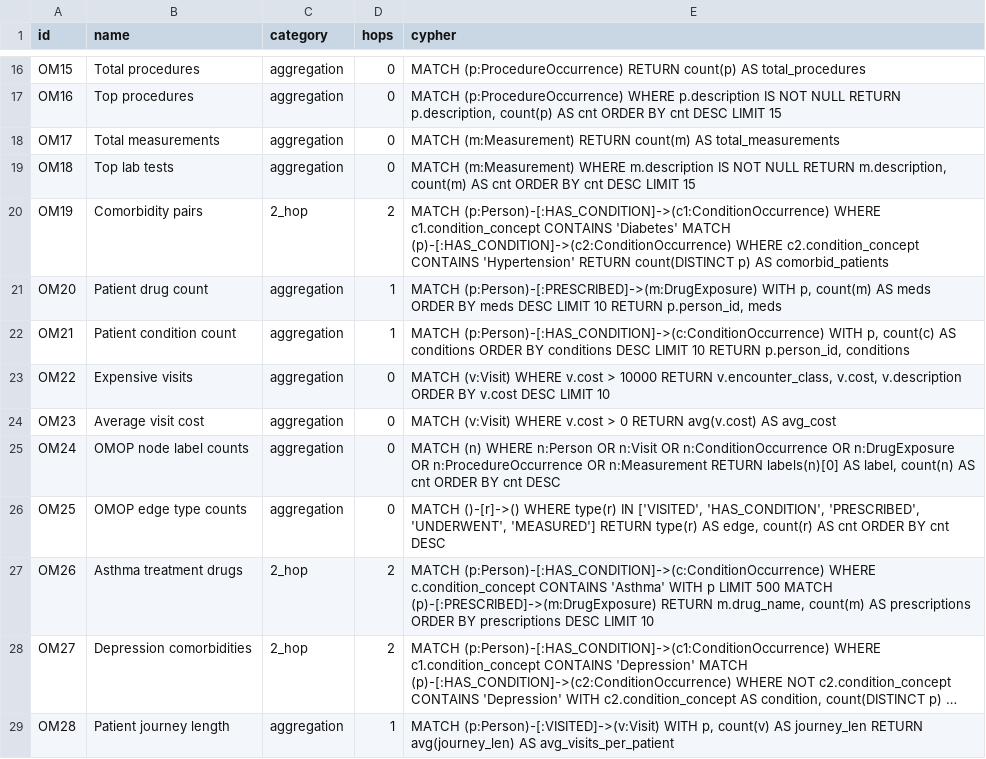
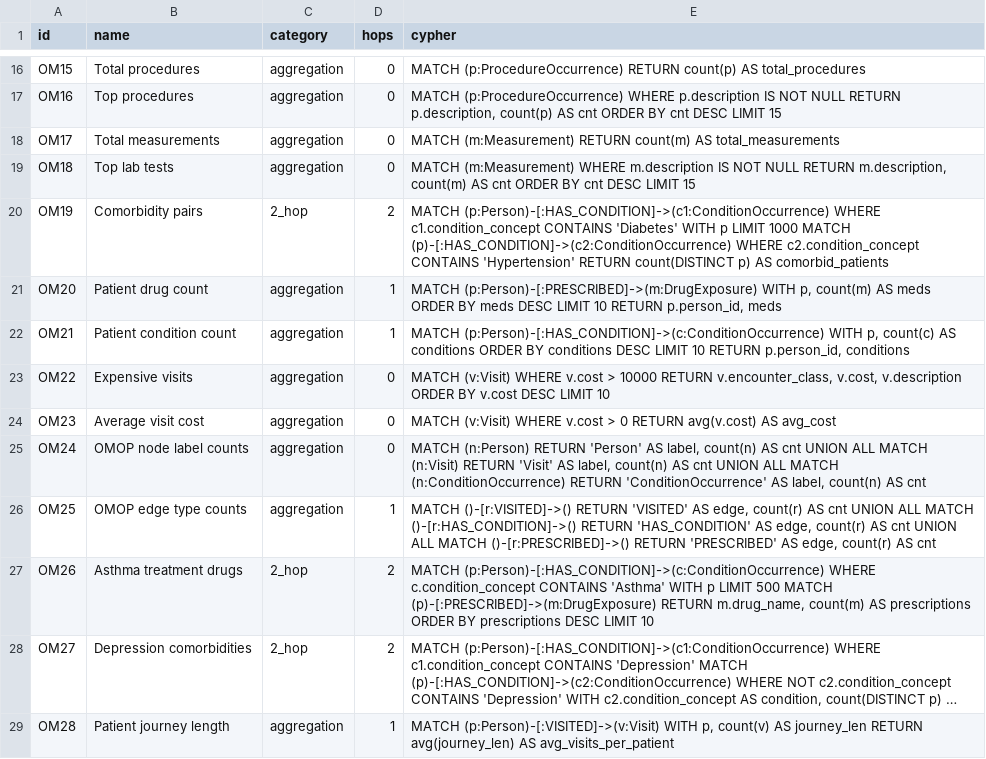
Before and after one commit to samyama-ai/samyama-graph-book, a CSV file: src/data/benchmark/omop-queries.csv, drawn as a sheet; only a part is shown, gaps mark what is left out; long unchanged cells end in ….

```diff
--- a/src/data/benchmark/omop-queries.csv
+++ b/src/data/benchmark/omop-queries.csv
@@ -19,3 +19,3 @@ OM17,Total measurements,aggregation,0,"MATCH (m:Measurement) RETURN count(m) AS
 OM18,Top lab tests,aggregation,0,"MATCH (m:Measurement) WHERE m.description IS NOT NULL RETURN m.description, count(m) AS cnt ORDER BY cnt DESC LIMIT 15"
-OM19,Comorbidity pairs,2_hop,2,"MATCH (p:Person)-[:HAS_CONDITION]->(c1:ConditionOccurrence) WHERE c1.condition_concept CONTAINS 'Diabetes' MATCH (p)-[:HAS_CONDITION]->(c2:ConditionOccurrence) WHERE c2.condition_concept CONTAINS 'Hypertension' RETURN count(DISTINCT p) AS comorbid_patients"
+OM19,Comorbidity pairs,2_hop,2,"MATCH (p:Person)-[:HAS_CONDITION]->(c1:ConditionOccurrence) WHERE c1.condition_concept CONTAINS 'Diabetes' WITH p LIMIT 1000 MATCH (p)-[:HAS_CONDITION]->(c2:ConditionOccurrence) WHERE c2.condition_concept CONTAINS 'Hypertension' RETURN count(DISTINCT p) AS comorbid_patients"
 OM20,Patient drug count,aggregation,1,"MATCH (p:Person)-[:PRESCRIBED]->(m:DrugExposure) WITH p, count(m) AS meds ORDER BY meds DESC LIMIT 10 RETURN p.person_id, meds"
@@ -24,4 +24,4 @@ OM22,Expensive visits,aggregation,0,"MATCH (v:Visit) WHERE v.cost > 10000 RETURN
 OM23,Average visit cost,aggregation,0,"MATCH (v:Visit) WHERE v.cost > 0 RETURN avg(v.cost) AS avg_cost"
-OM24,OMOP node label counts,aggregation,0,"MATCH (n) WHERE n:Person OR n:Visit OR n:ConditionOccurrence OR n:DrugExposure OR n:ProcedureOccurrence OR n:Measurement RETURN labels(n)[0] AS label, count(n) AS cnt ORDER BY cnt DESC"
-OM25,OMOP edge type counts,aggregation,0,"MATCH ()-[r]->() WHERE type(r) IN ['VISITED', 'HAS_CONDITION', 'PRESCRIBED', 'UNDERWENT', 'MEASURED'] RETURN type(r) AS edge, count(r) AS cnt ORDER BY cnt DESC"
+OM24,OMOP node label counts,aggregation,0,"MATCH (n:Person) RETURN 'Person' AS label, count(n) AS cnt UNION ALL MATCH (n:Visit) RETURN 'Visit' AS label, count(n) AS cnt UNION ALL MATCH (n:ConditionOccurrence) RETURN 'ConditionOccurrence' AS label, count(n) AS cnt"
+OM25,OMOP edge type counts,aggregation,1,"MATCH ()-[r:VISITED]->() RETURN 'VISITED' AS edge, count(r) AS cnt UNION ALL MATCH ()-[r:HAS_CONDITION]->() RETURN 'HAS_CONDITION' AS edge, count(r) AS cnt UNION ALL MATCH ()-[r:PRESCRIBED]->() RETURN 'PRESCRIBED' AS edge, count(r) AS cnt"
 OM26,Asthma treatment drugs,2_hop,2,"MATCH (p:Person)-[:HAS_CONDITION]->(c:ConditionOccurrence) WHERE c.condition_concept CONTAINS 'Asthma' WITH p LIMIT 500 MATCH (p)-[:PRESCRIBED]->(m:DrugExposure) RETURN m.drug_name, count(m) AS prescriptions ORDER BY prescriptions DESC LIMIT 10"
```
Also changed, not shown: src/data/benchmark/drug-interactions-queries.csv, src/data/benchmark/faers-queries.csv, 1 other file.
